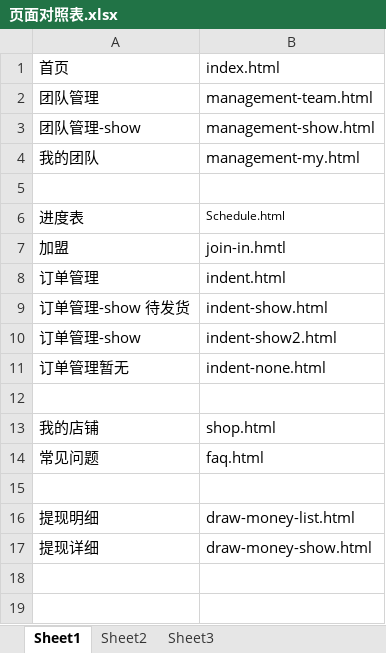
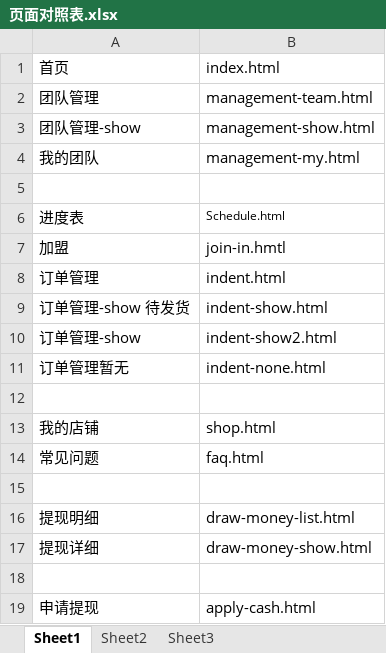
Before and after one commit to lilinchun1/xyl, an Excel workbook: 页面对照表.xlsx, sheet Sheet1, drawn as a sheet; values as stored, in another font and other column widths than the file's, no borders; the diff names each change by its address in the sheet, - before the commit and + after, or states it on an @@ line.

Commit message:
app-cash-max.html end

```diff
--- a/页面对照表.xlsx (sheet Sheet1)
+++ b/页面对照表.xlsx (sheet Sheet1)
+row 18: (empty)
+row 19: 申请提现 | apply-cash.html
```
Also changed, not shown: 8 other files.
